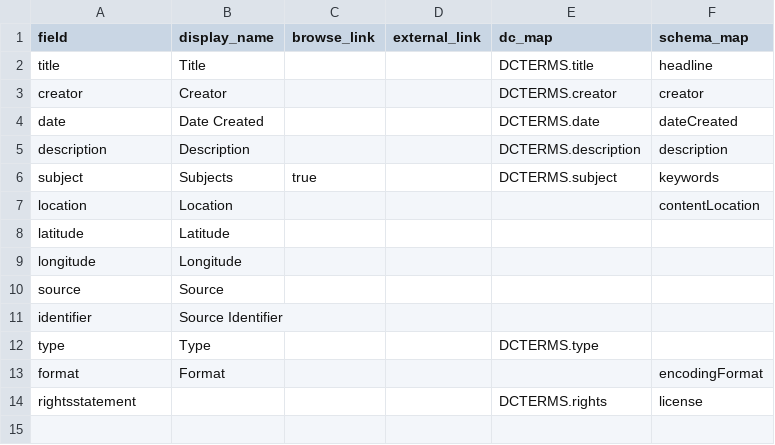
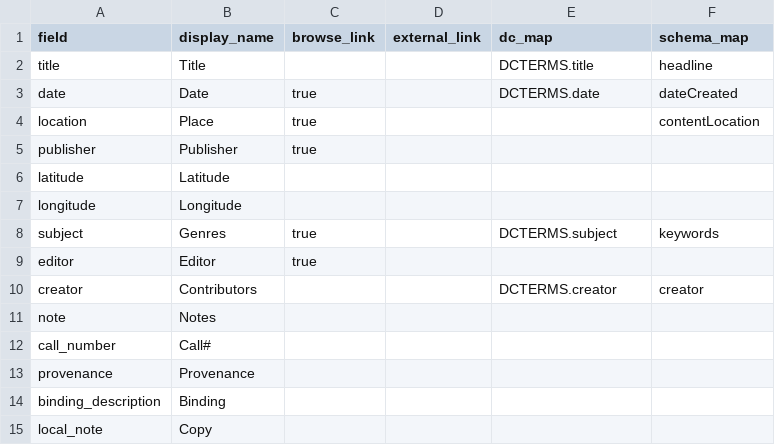
Before and after one commit to rflore2/taschenbucher_draft, a CSV file: _data/config-metadata.csv, drawn as a sheet.

Commit message:
edit config-metadata

```diff
--- a/_data/config-metadata.csv
+++ b/_data/config-metadata.csv
@@ -2,13 +2,14 @@ field,display_name,browse_link,external_link,dc_map,schema_map
 title,Title,,,DCTERMS.title,headline
-creator,Creator,,,DCTERMS.creator,creator
-date,Date Created,,,DCTERMS.date,dateCreated
-description,Description,,,DCTERMS.description,description
-subject,Subjects,true,,DCTERMS.subject,keywords
-location,Location,,,,contentLocation
+date,Date,true,,DCTERMS.date,dateCreated
+location,Place,true,,,contentLocation
+publisher,Publisher,true,,,
 latitude,Latitude,,,,
 longitude,Longitude,,,,
-source,Source,,,,
-identifier,Source Identifier,,,,
-type,Type,,,DCTERMS.type,
-format,Format,,,,encodingFormat
-rightsstatement,,,,DCTERMS.rights,license
+subject,Genres,true,,DCTERMS.subject,keywords
+editor,Editor,true,,,
+creator,Contributors,,,DCTERMS.creator,creator
+note,Notes,,,,
+call_number,Call#,,,,
+provenance,Provenance,,,,
+binding_description,Binding,,,,
+local_note,Copy,,,,
```
